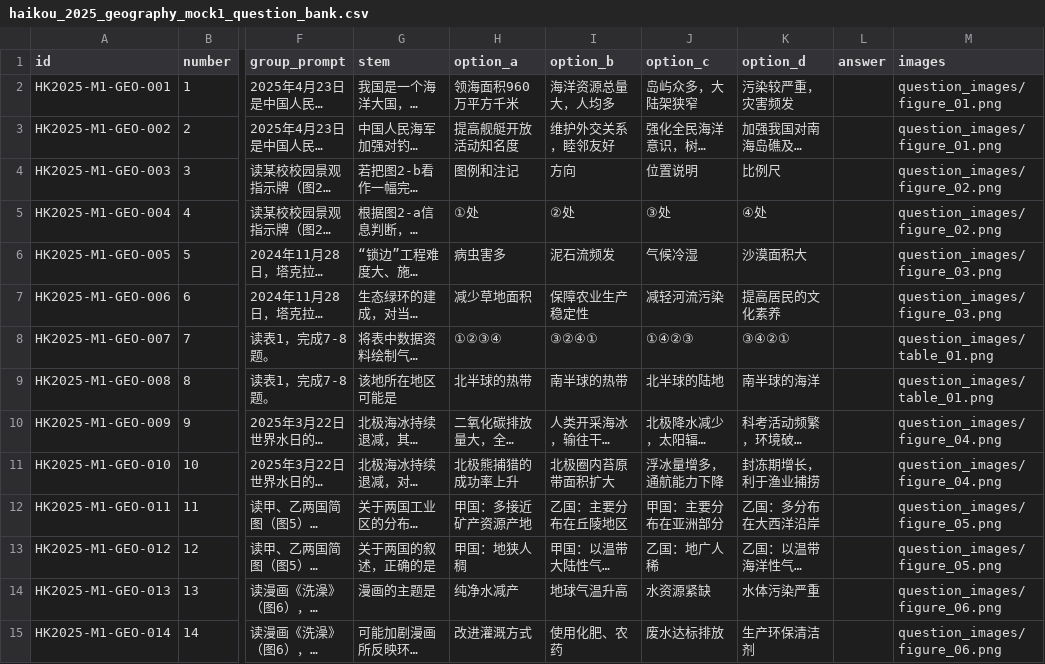
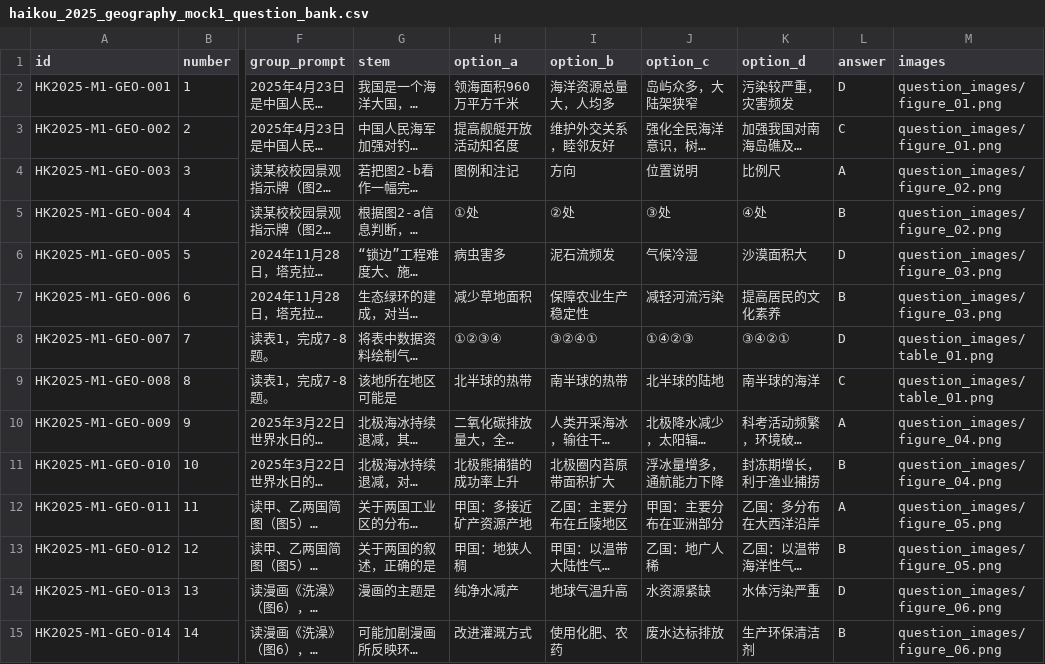
Before and after one commit to jimmyhk0918-design/geography-question-bank, a CSV file: geography_bank/haikou_2025_geography_mock1_question_bank.csv, drawn as a sheet; only a part is shown, gaps mark what is left out; long unchanged cells end in …; the diff covers the shown part only; the diff names each change by its address in the sheet, - before the commit and + after, or states it on an @@ line.

```diff
--- a/geography_bank/haikou_2025_geography_mock1_question_bank.csv
+++ b/geography_bank/haikou_2025_geography_mock1_question_bank.csv
-L2 (answer): (empty)
+L2 (answer): D
-L3 (answer): (empty)
+L3 (answer): C
-L4 (answer): (empty)
+L4 (answer): A
-L5 (answer): (empty)
+L5 (answer): B
-L6 (answer): (empty)
+L6 (answer): D
-L7 (answer): (empty)
+L7 (answer): B
-L8 (answer): (empty)
+L8 (answer): D
-L9 (answer): (empty)
+L9 (answer): C
-L10 (answer): (empty)
+L10 (answer): A
-L11 (answer): (empty)
+L11 (answer): B
-L12 (answer): (empty)
+L12 (answer): A
-L13 (answer): (empty)
+L13 (answer): B
-L14 (answer): (empty)
+L14 (answer): D
-L15 (answer): (empty)
+L15 (answer): B
```
Also changed, not shown: 24 edited cells elsewhere in this file, 6 other files.
